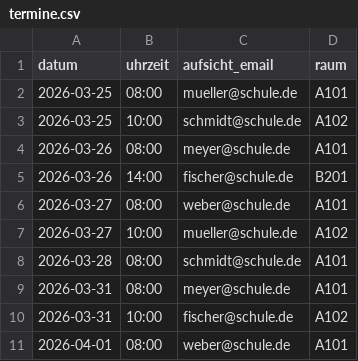
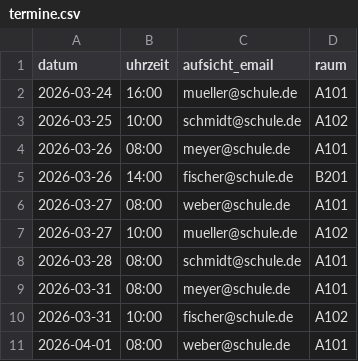
Before and after one commit to jtuttas/NachschreibeTermine, a CSV file: termine.csv, drawn as a sheet.

```diff
--- a/termine.csv
+++ b/termine.csv
@@ -1,3 +1,3 @@
 datum,uhrzeit,aufsicht_email,raum
-2026-03-25,08:00,mueller@schule.de,A101
+2026-03-24,16:00,mueller@schule.de,A101
 2026-03-25,10:00,schmidt@schule.de,A102
```
Also changed, not shown: 10 other files.
